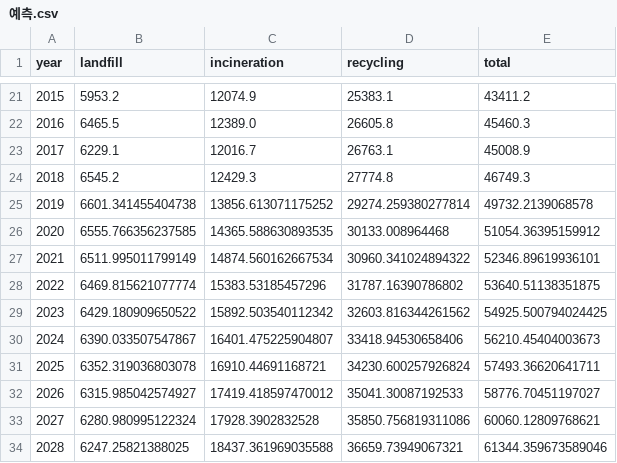
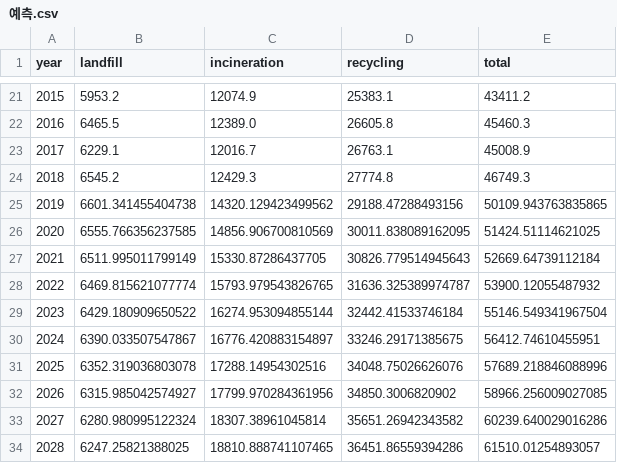
Before and after one commit to Joonhong-Park/final-project-bigdata, a CSV file: data/예측.csv, drawn as a sheet; only a part is shown, gaps mark what is left out; the diff covers the shown part only.

```diff
--- a/data/예측.csv
+++ b/data/예측.csv
@@ -24,11 +24,11 @@ year,landfill,incineration,recycling,total
 2018,6545.2,12429.3,27774.8,46749.3
-2019,6601.341455404738,13856.613071175252,29274.259380277814,49732.2139068578
-2020,6555.766356237585,14365.588630893535,30133.008964468,51054.36395159912
-2021,6511.995011799149,14874.560162667534,30960.341024894322,52346.89619936101
-2022,6469.815621077774,15383.53185457296,31787.16390786802,53640.51138351875
-2023,6429.180909650522,15892.503540112342,32603.816344261562,54925.500794024425
-2024,6390.033507547867,16401.475225904807,33418.94530658406,56210.45404003673
-2025,6352.319036803078,16910.44691168721,34230.600257926824,57493.36620641711
-2026,6315.985042574927,17419.418597470012,35041.30087192533,58776.70451197027
-2027,6280.980995122324,17928.3902832528,35850.756819311086,60060.12809768621
-2028,6247.25821388025,18437.361969035588,36659.73949067321,61344.359673589046
+2019,6601.341455404738,14320.129423499562,29188.47288493156,50109.943763835865
+2020,6555.766356237585,14856.906700810569,30011.838089162095,51424.51114621025
+2021,6511.995011799149,15330.87286437705,30826.779514945643,52669.64739112184
+2022,6469.815621077774,15793.979543826765,31636.325389974787,53900.12055487932
+2023,6429.180909650522,16274.953094855144,32442.41533746184,55146.549341967504
+2024,6390.033507547867,16776.420883154897,33246.29171385675,56412.74610455951
+2025,6352.319036803078,17288.14954302516,34048.75026626076,57689.218846088996
+2026,6315.985042574927,17799.970284361956,34850.3006820902,58966.256009027085
+2027,6280.980995122324,18307.38961045814,35651.26942343582,60239.640029016286
+2028,6247.25821388025,18810.888741107465,36451.86559394286,61510.01254893057
```
Also changed, not shown: 24 edited cells elsewhere in this file, 29 other files.
